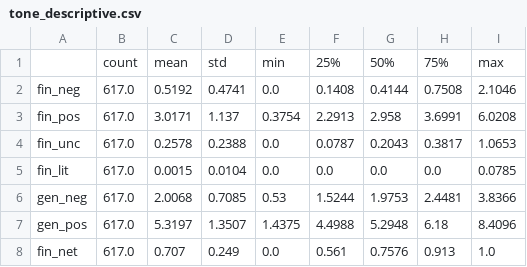
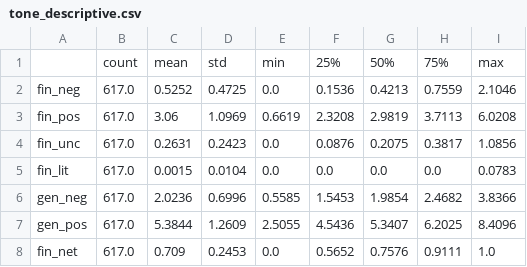
Before and after one commit to thienanpham160806-code/disclosure-tone-car, a CSV file: outputs/vn/tone_descriptive.csv, drawn as a sheet.

```diff
--- a/outputs/vn/tone_descriptive.csv
+++ b/outputs/vn/tone_descriptive.csv
@@ -1,8 +1,8 @@
 ,count,mean,std,min,25%,50%,75%,max
-fin_neg,617.0,0.5192,0.4741,0.0,0.1408,0.4144,0.7508,2.1046
-fin_pos,617.0,3.0171,1.137,0.3754,2.2913,2.958,3.6991,6.0208
-fin_unc,617.0,0.2578,0.2388,0.0,0.0787,0.2043,0.3817,1.0653
-fin_lit,617.0,0.0015,0.0104,0.0,0.0,0.0,0.0,0.0785
-gen_neg,617.0,2.0068,0.7085,0.53,1.5244,1.9753,2.4481,3.8366
-gen_pos,617.0,5.3197,1.3507,1.4375,4.4988,5.2948,6.18,8.4096
-fin_net,617.0,0.707,0.249,0.0,0.561,0.7576,0.913,1.0
+fin_neg,617.0,0.5252,0.4725,0.0,0.1536,0.4213,0.7559,2.1046
+fin_pos,617.0,3.06,1.0969,0.6619,2.3208,2.9819,3.7113,6.0208
+fin_unc,617.0,0.2631,0.2423,0.0,0.0876,0.2075,0.3817,1.0856
+fin_lit,617.0,0.0015,0.0104,0.0,0.0,0.0,0.0,0.0783
+gen_neg,617.0,2.0236,0.6996,0.5585,1.5453,1.9854,2.4682,3.8366
+gen_pos,617.0,5.3844,1.2609,2.5055,4.5436,5.3407,6.2025,8.4096
+fin_net,617.0,0.709,0.2453,0.0,0.5652,0.7576,0.9111,1.0
```
Also changed, not shown: data/vn/processed/analysis_panel.csv, data/vn/processed/tone_panel.csv, 26 other files.
